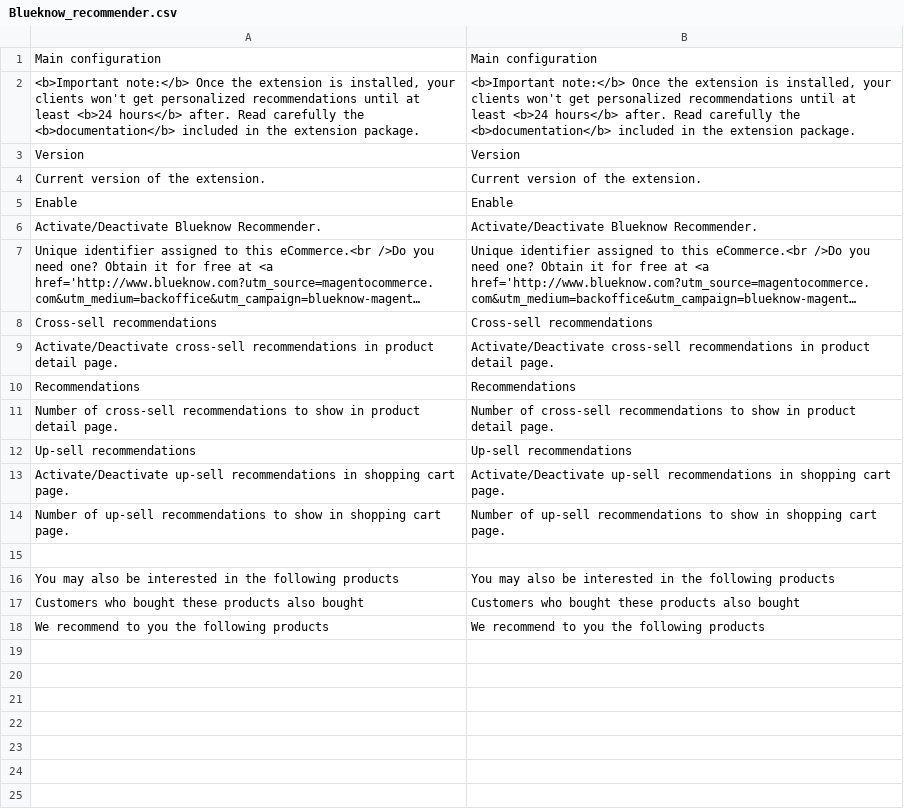
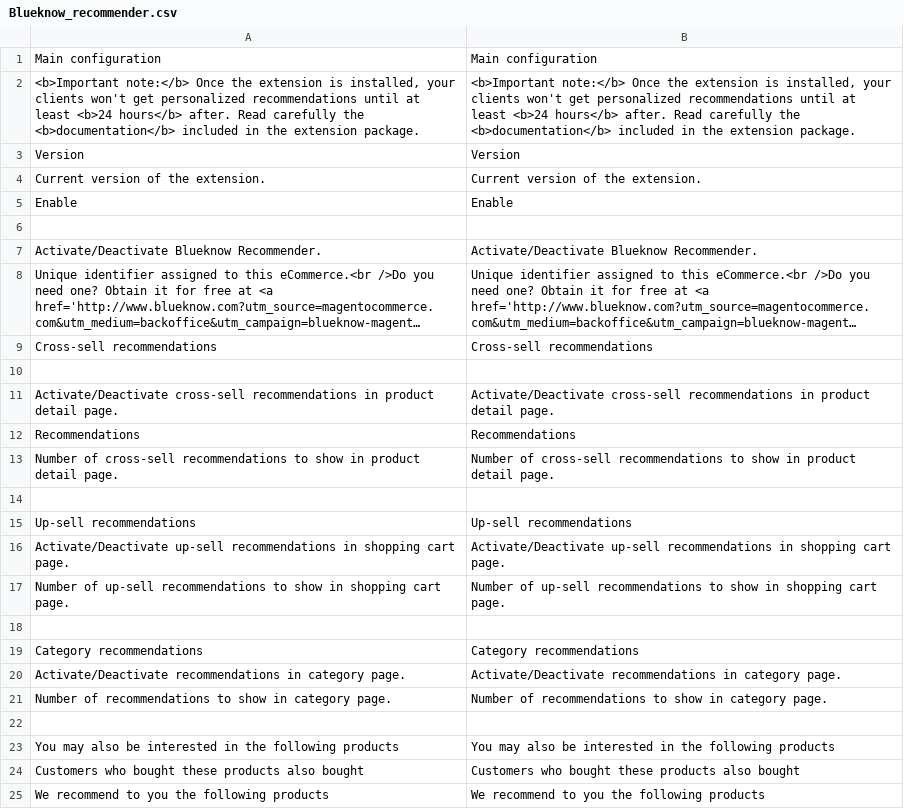
Before and after one commit to webgriffe/blueknow-recommender, a CSV file: app/locale/en_US/Blueknow_recommender.csv, drawn as a sheet; long unchanged cells end in ….

```diff
--- a/app/locale/en_US/Blueknow_recommender.csv
+++ b/app/locale/en_US/Blueknow_recommender.csv
@@ -5,2 +5,3 @@
 "Enable", "Enable"
+
 "Activate/Deactivate Blueknow Recommender.", "Activate/Deactivate Blueknow Recommender."
@@ -8,2 +9,3 @@
 "Cross-sell recommendations", "Cross-sell recommendations"
+
 "Activate/Deactivate cross-sell recommendations in product detail page.", "Activate/Deactivate cross-sell recommendations in product detail page."
@@ -11,2 +13,3 @@
 "Number of cross-sell recommendations to show in product detail page.", "Number of cross-sell recommendations to show in product detail page."
+
 "Up-sell recommendations", "Up-sell recommendations"
@@ -14,2 +17,6 @@
 "Number of up-sell recommendations to show in shopping cart page.", "Number of up-sell recommendations to show in shopping cart page."
+
+"Category recommendations", "Category recommendations"
+"Activate/Deactivate recommendations in category page.", "Activate/Deactivate recommendations in category page."
+"Number of recommendations to show in category page.", "Number of recommendations to show in category page."
 
```
Also changed, not shown: app/locale/es_ES/Blueknow_recommender.csv, 43 other files.
